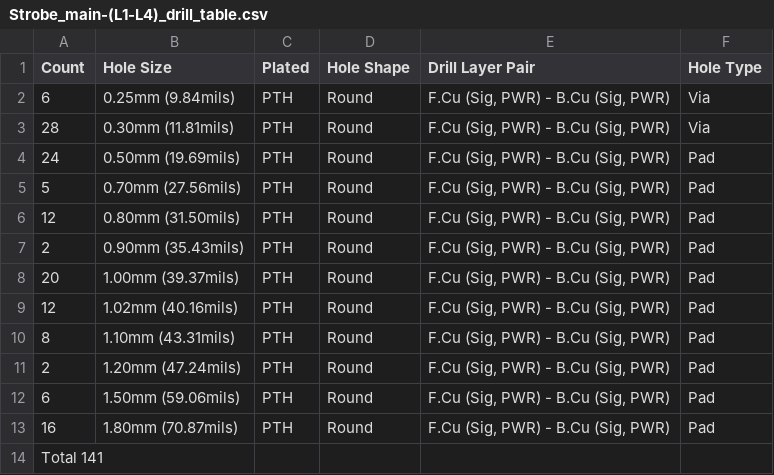
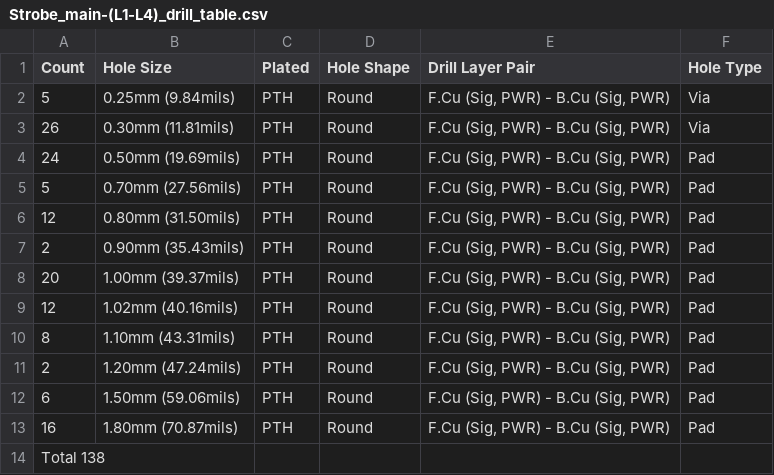
Before and after one commit to FLRHW/Strobe_main, a CSV file: Manufacturing/Fabrication/Drill Tables/Strobe_main-(L1-L4)_drill_table.csv, drawn as a sheet.

```diff
--- a/Manufacturing/Fabrication/Drill Tables/Strobe_main-(L1-L4)_drill_table.csv
+++ b/Manufacturing/Fabrication/Drill Tables/Strobe_main-(L1-L4)_drill_table.csv
@@ -1,4 +1,4 @@
 Count,Hole Size,Plated,Hole Shape,Drill Layer Pair,Hole Type
-6,0.25mm (9.84mils),PTH,Round,"F.Cu (Sig, PWR) - B.Cu (Sig, PWR)",Via
-28,0.30mm (11.81mils),PTH,Round,"F.Cu (Sig, PWR) - B.Cu (Sig, PWR)",Via
+5,0.25mm (9.84mils),PTH,Round,"F.Cu (Sig, PWR) - B.Cu (Sig, PWR)",Via
+26,0.30mm (11.81mils),PTH,Round,"F.Cu (Sig, PWR) - B.Cu (Sig, PWR)",Via
 24,0.50mm (19.69mils),PTH,Round,"F.Cu (Sig, PWR) - B.Cu (Sig, PWR)",Pad
@@ -13,2 +13,2 @@ Count,Hole Size,Plated,Hole Shape,Drill Layer Pair,Hole Type
 16,1.80mm (70.87mils),PTH,Round,"F.Cu (Sig, PWR) - B.Cu (Sig, PWR)",Pad
-Total 141,,,,,
+Total 138,,,,,
```
Also changed, not shown: Manufacturing/Assembly/Strobe_main-CPL.csv, Testing/Testpoints/Strobe_main-testpoints-top.csv, 51 other files.
